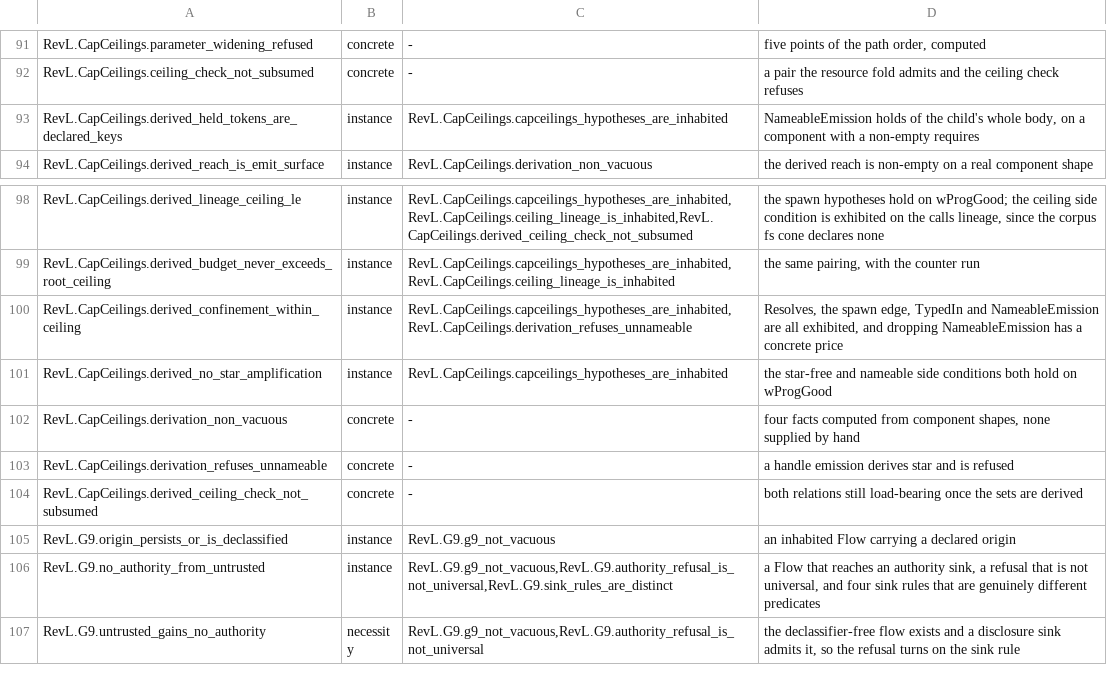
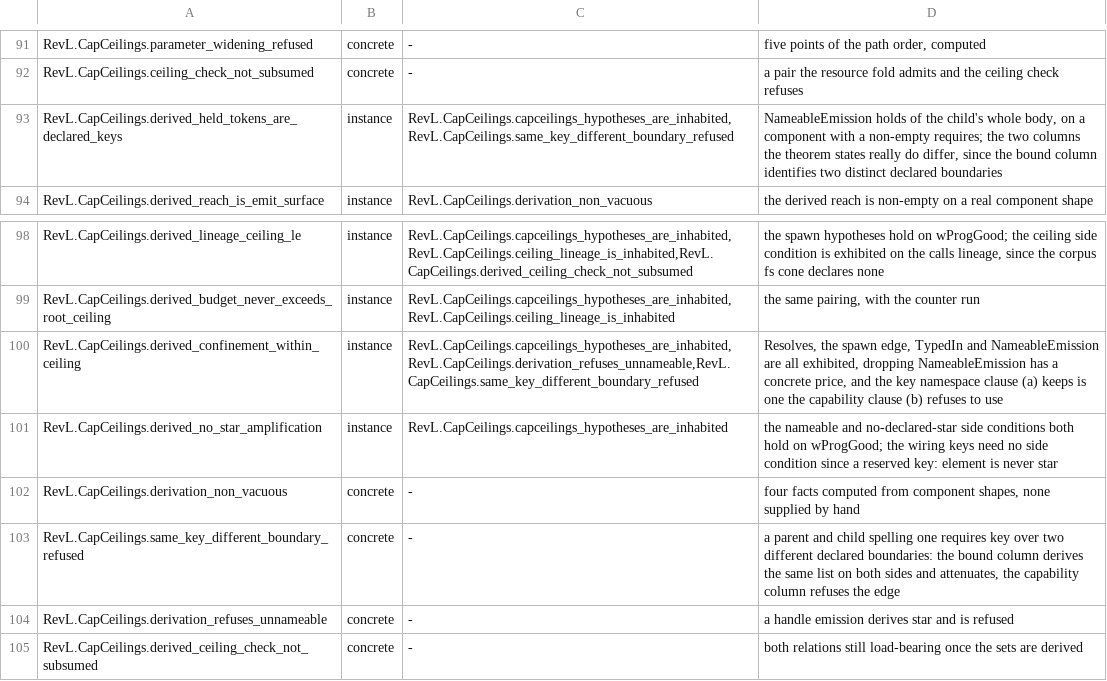
Before and after one commit to inso1337/revl, a TSV file: formal/scripts/nonvacuity.tsv, drawn as a sheet; only a part is shown, gaps mark what is left out; the shorter side is filled out with more unchanged rows.

Commit message:
formal: register same_key_different_boundary_refused and restate the STATUS rows for the split

```diff
--- a/formal/scripts/nonvacuity.tsv
+++ b/formal/scripts/nonvacuity.tsv
@@ -92,3 +92,3 @@ RevL.CapCeilings.parameter_widening_refused	concrete	-	five points of the path o
 RevL.CapCeilings.ceiling_check_not_subsumed	concrete	-	a pair the resource fold admits and the ceiling check refuses
-RevL.CapCeilings.derived_held_tokens_are_declared_keys	instance	RevL.CapCeilings.capceilings_hypotheses_are_inhabited	NameableEmission holds of the child's whole body, on a component with a non-empty requires
+RevL.CapCeilings.derived_held_tokens_are_declared_keys	instance	RevL.CapCeilings.capceilings_hypotheses_are_inhabited,RevL.CapCeilings.same_key_different_boundary_refused	NameableEmission holds of the child's whole body, on a component with a non-empty requires; the two columns the theorem states really do differ, since the bound column identifies two distinct declared boundaries
 RevL.CapCeilings.derived_reach_is_emit_surface	instance	RevL.CapCeilings.derivation_non_vacuous	the derived reach is non-empty on a real component shape
@@ -99,5 +99,6 @@ RevL.CapCeilings.derived_lineage_ceiling_le	instance	RevL.CapCeilings.capceiling
 RevL.CapCeilings.derived_budget_never_exceeds_root_ceiling	instance	RevL.CapCeilings.capceilings_hypotheses_are_inhabited,RevL.CapCeilings.ceiling_lineage_is_inhabited	the same pairing, with the counter run
-RevL.CapCeilings.derived_confinement_within_ceiling	instance	RevL.CapCeilings.capceilings_hypotheses_are_inhabited,RevL.CapCeilings.derivation_refuses_unnameable	Resolves, the spawn edge, TypedIn and NameableEmission are all exhibited, and dropping NameableEmission has a concrete price
-RevL.CapCeilings.derived_no_star_amplification	instance	RevL.CapCeilings.capceilings_hypotheses_are_inhabited	the star-free and nameable side conditions both hold on wProgGood
+RevL.CapCeilings.derived_confinement_within_ceiling	instance	RevL.CapCeilings.capceilings_hypotheses_are_inhabited,RevL.CapCeilings.derivation_refuses_unnameable,RevL.CapCeilings.same_key_different_boundary_refused	Resolves, the spawn edge, TypedIn and NameableEmission are all exhibited, dropping NameableEmission has a concrete price, and the key namespace clause (a) keeps is one the capability clause (b) refuses to use
+RevL.CapCeilings.derived_no_star_amplification	instance	RevL.CapCeilings.capceilings_hypotheses_are_inhabited	the nameable and no-declared-star side conditions both hold on wProgGood; the wiring keys need no side condition since a reserved key: element is never star
 RevL.CapCeilings.derivation_non_vacuous	concrete	-	four facts computed from component shapes, none supplied by hand
+RevL.CapCeilings.same_key_different_boundary_refused	concrete	-	a parent and child spelling one requires key over two different declared boundaries: the bound column derives the same list on both sides and attenuates, the capability column refuses the edge
 RevL.CapCeilings.derivation_refuses_unnameable	concrete	-	a handle emission derives star and is refused
```
Also changed, not shown: 3 other files.
